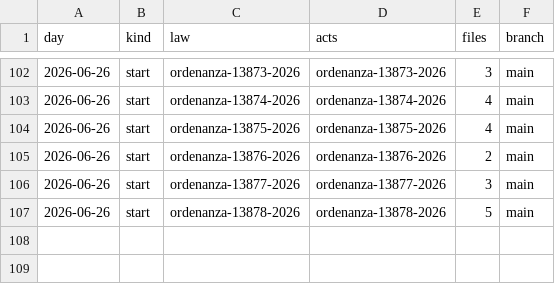
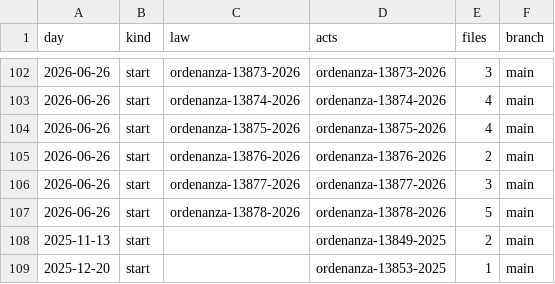
Before and after one commit to lexifina/argentina-lanus-city-law, a CSV file: data/commits.csv, drawn as a sheet; only a part is shown, gaps mark what is left out; the diff names each change by its address in the sheet, - before the commit and + after, or states it on an @@ line.

Commit message:
Documentation, tables, tools and REPRODUCE.md
Appended 2 commits to 12c9ed7fb2c1; corpus sha256 755201f5703766db6107249e854ffb508634c2786705e6efbeacaabdb6b035d0, data retrieved 2026-11-03.

```diff
--- a/data/commits.csv
+++ b/data/commits.csv
+row 108: 2025-11-13 | start |  | ordenanza-13849-2025 | 2 | main
+row 109: 2025-12-20 | start |  | ordenanza-13853-2025 | 1 | main
```
Also changed, not shown: 11 other files.
